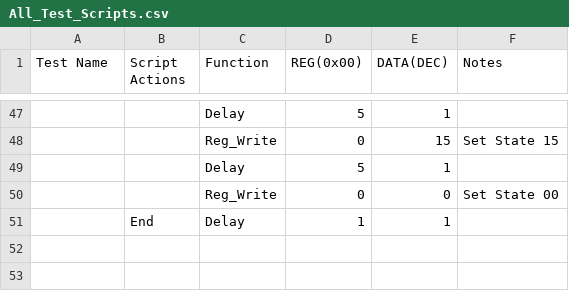
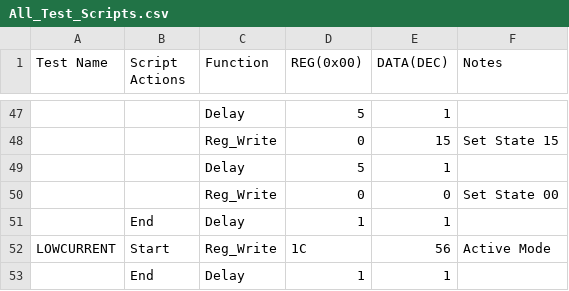
Before and after one commit to CavendishKinetics/XP2100, a CSV file: Scripts/All_Test_Scripts.csv, drawn as a sheet; only a part is shown, gaps mark what is left out; the diff names each change by its address in the sheet, - before the commit and + after, or states it on an @@ line.

Commit message:
Low Current mode bug fix. Had VIO fixed at 1.65

```diff
--- a/Scripts/All_Test_Scripts.csv
+++ b/Scripts/All_Test_Scripts.csv
+row 52: LOWCURRENT | Start | Reg_Write | 1C | 56 | Active Mode
+row 53:  | End | Delay | 1 | 1
```
Also changed, not shown: 1 other file.
